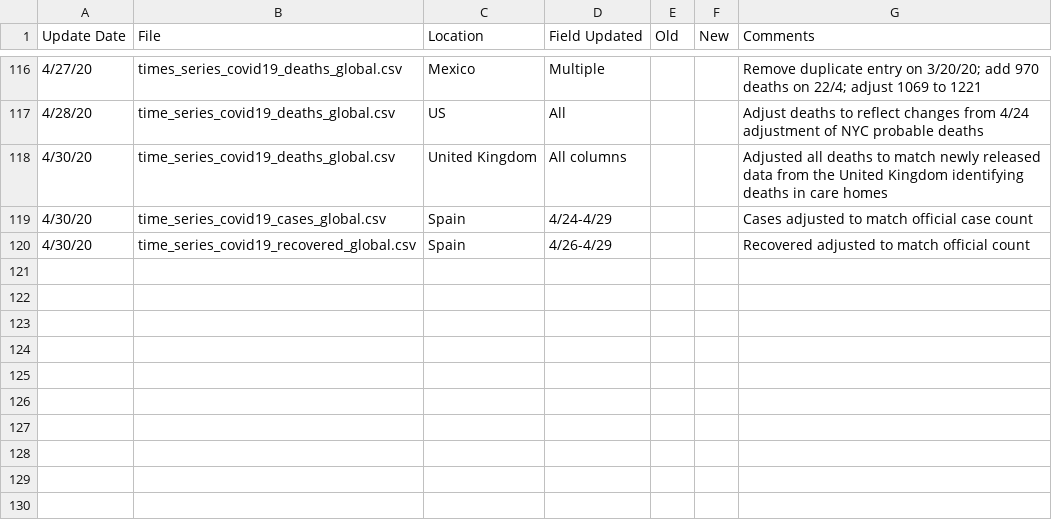
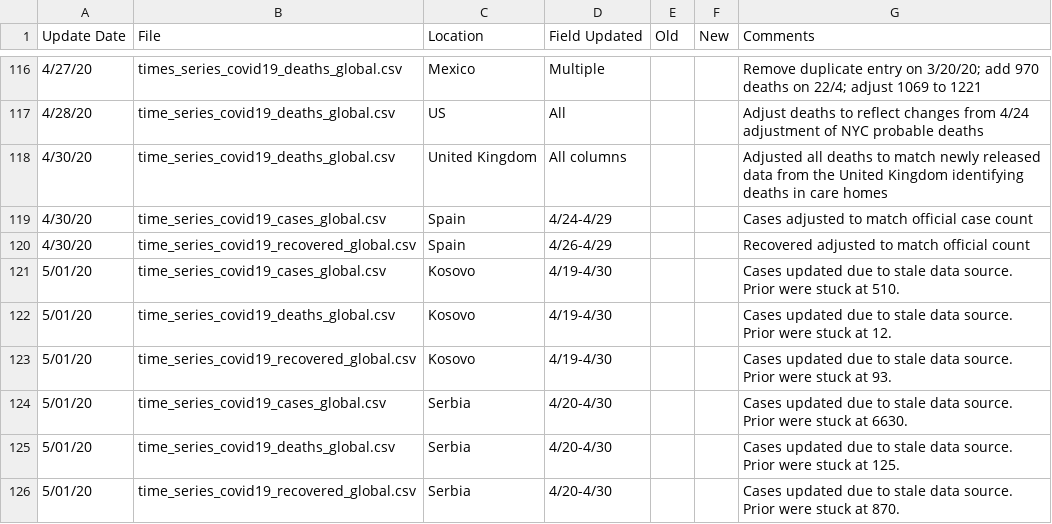
Before and after one commit to Harvtronix/COVID-19, a CSV file: data/Errata.csv, drawn as a sheet; only a part is shown, gaps mark what is left out; the diff names each change by its address in the sheet, - before the commit and + after, or states it on an @@ line.

```diff
--- a/data/Errata.csv
+++ b/data/Errata.csv
+row 121: 5/01/20 | time_series_covid19_cases_global.csv | Kosovo | 4/19-4/30 |  |  | Cases updated due to stale data source. Prior were stuck at 510.
+row 122: 5/01/20 | time_series_covid19_deaths_global.csv | Kosovo | 4/19-4/30 |  |  | Cases updated due to stale data source. Prior were stuck at 12.
+row 123: 5/01/20 | time_series_covid19_recovered_global.csv | Kosovo | 4/19-4/30 |  |  | Cases updated due to stale data source. Prior were stuck at 93.
+row 124: 5/01/20 | time_series_covid19_cases_global.csv | Serbia | 4/20-4/30 |  |  | Cases updated due to stale data source. Prior were stuck at 6630.
+row 125: 5/01/20 | time_series_covid19_deaths_global.csv | Serbia | 4/20-4/30 |  |  | Cases updated due to stale data source. Prior were stuck at 125.
+row 126: 5/01/20 | time_series_covid19_recovered_global.csv | Serbia | 4/20-4/30 |  |  | Cases updated due to stale data source. Prior were stuck at 870.
```
Also changed, not shown: data/time_series_covid19_confirmed_global.csv, data/time_series_covid19_deaths_global.csv, 1 other file.
